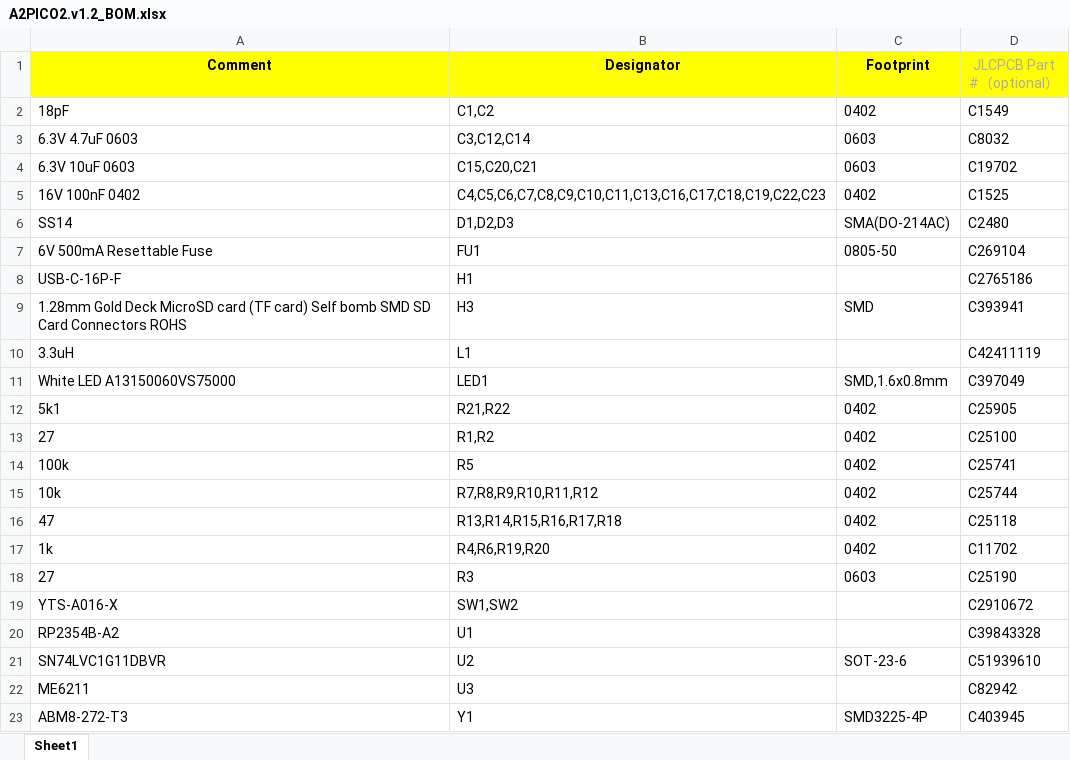
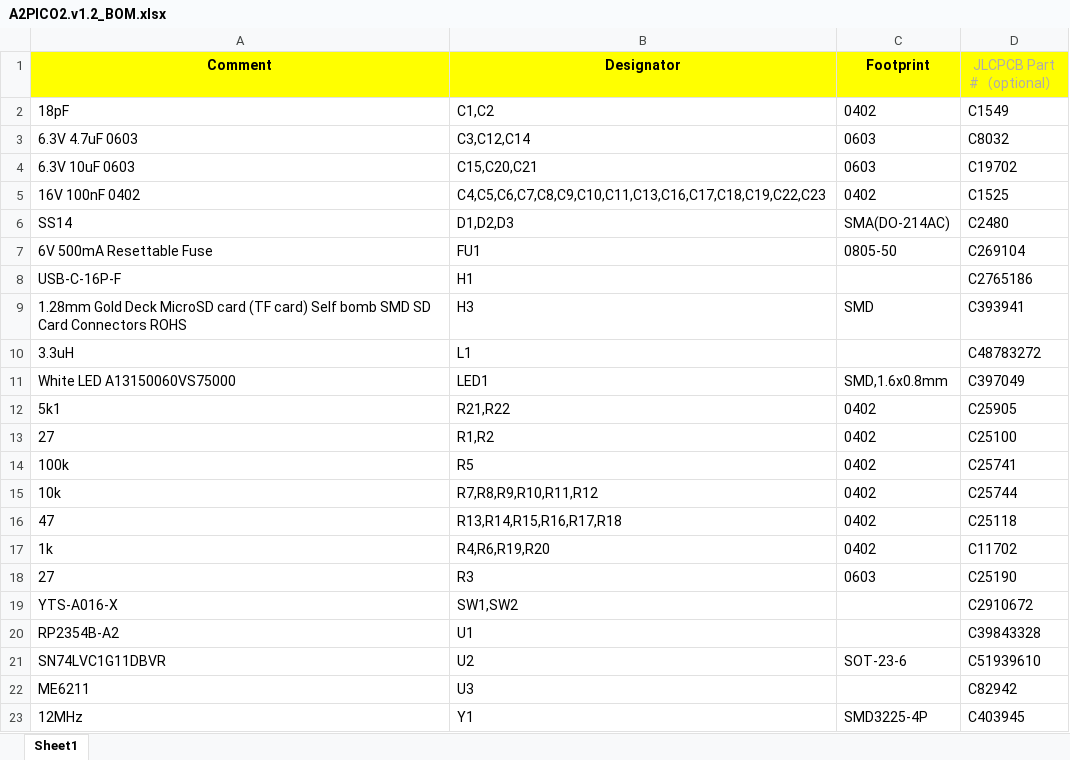
Before and after one commit to rallepalaveev/A2Pico2, an Excel workbook: v1.2/A2PICO2.v1.2_BOM.xlsx, sheet Sheet1, drawn as a sheet; values as stored, in another font and other column widths than the file's, no borders; the diff names each change by its address in the sheet, - before the commit and + after, or states it on an @@ line.

Commit message:
Add files via upload

```diff
--- a/v1.2/A2PICO2.v1.2_BOM.xlsx (sheet Sheet1)
+++ b/v1.2/A2PICO2.v1.2_BOM.xlsx (sheet Sheet1)
-D10 (JLCPCB Part #（optional）): C42411119
+D10 (JLCPCB Part #（optional）): C48783272
-A23 (Comment): ABM8-272-T3
+A23 (Comment): 12MHz
```
